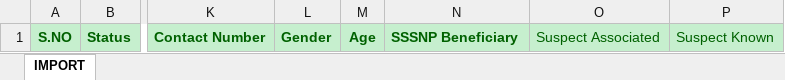
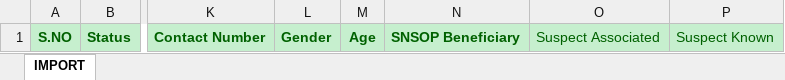
Before and after one commit to Rafiul-KIT/SNSOP-MIS-OLD, an Excel workbook: SSSNP/template/GBVTemplateFile.xlsx, sheet IMPORT, drawn as a sheet; only a part is shown, gaps mark what is left out; values as stored, in another font and other column widths than the file's, no borders; the diff names each change by its address in the sheet, - before the commit and + after, or states it on an @@ line.

Commit message:
1. Non-GBV date format issue fixed 2. Excel template's column name changed 3. Some modification in dropdowns in excel templates for grievance 4. AFIS API Access token will be retrieved from web config

```diff
--- a/SSSNP/template/GBVTemplateFile.xlsx (sheet IMPORT)
+++ b/SSSNP/template/GBVTemplateFile.xlsx (sheet IMPORT)
-N1: SSSNP Beneficiary
+N1: SNSOP Beneficiary
```
Also changed, not shown: SSSNP/template/NonGBVTemplateFile.xlsx, 8 other files.
